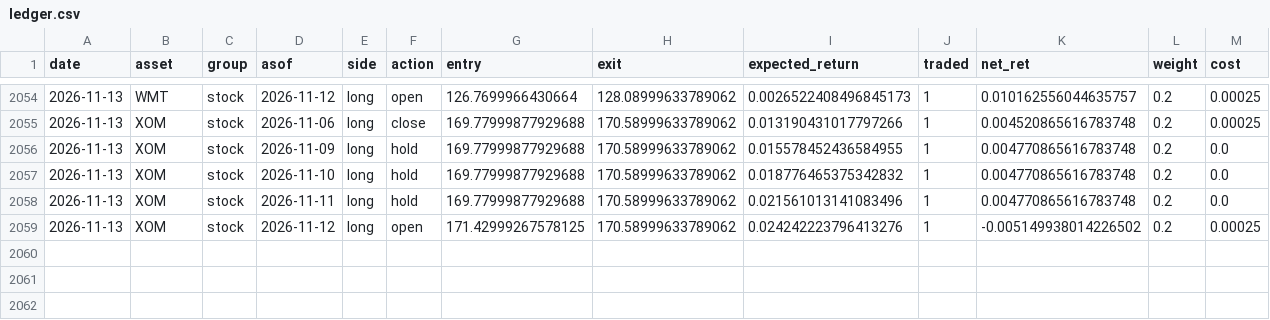
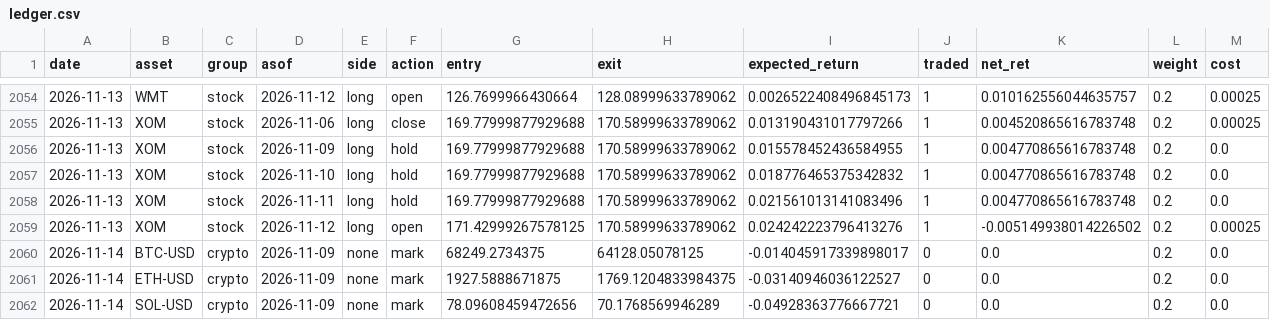
Before and after one commit to B4L1/daily-notes, a CSV file: data/live/accounts/chronos/weekly/ledger.csv, drawn as a sheet; only a part is shown, gaps mark what is left out; rows hold the shown columns only; the diff names each change by its address in the sheet, - before the commit and + after, or states it on an @@ line.

```diff
--- a/data/live/accounts/chronos/weekly/ledger.csv
+++ b/data/live/accounts/chronos/weekly/ledger.csv
+row 2060: 2026-11-14 | BTC-USD | crypto | 2026-11-09 | none | mark | 68249.2734375 | 64128.05078125 | -0.014045917339898017 | 0 | 0.0 | 0.2 | 0.0
+row 2061: 2026-11-14 | ETH-USD | crypto | 2026-11-09 | none | mark | 1927.5888671875 | 1769.1204833984375 | -0.03140946036122527 | 0 | 0.0 | 0.2 | 0.0
+row 2062: 2026-11-14 | SOL-USD | crypto | 2026-11-09 | none | mark | 78.09608459472656 | 70.1768569946289 | -0.04928363776667721 | 0 | 0.0 | 0.2 | 0.0
```
Also changed, not shown: data/live/accounts/kronos/weekly/ledger.csv, data/live/accounts/statsforecast_auto/weekly/ledger.csv, 31 other files.
